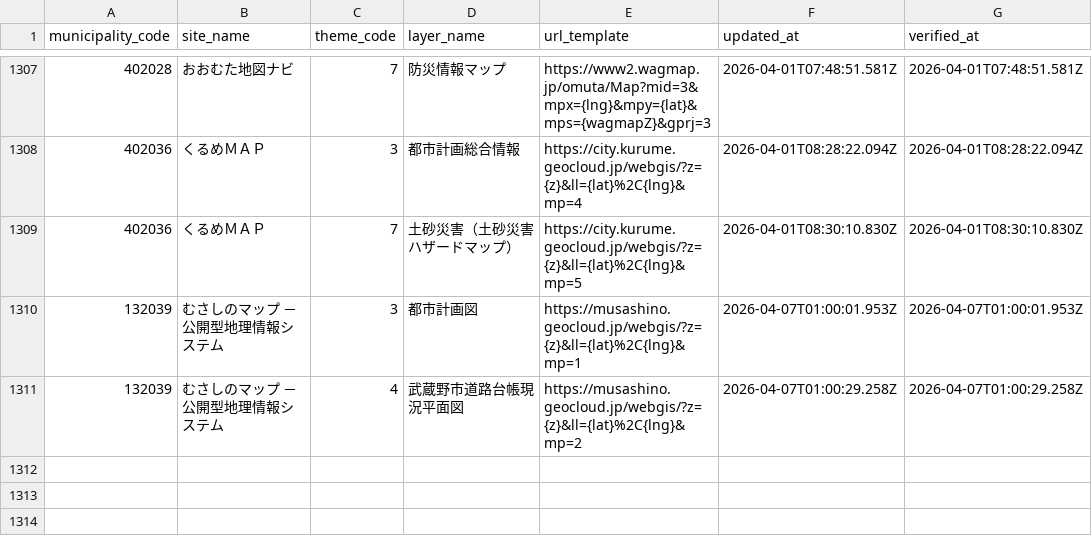
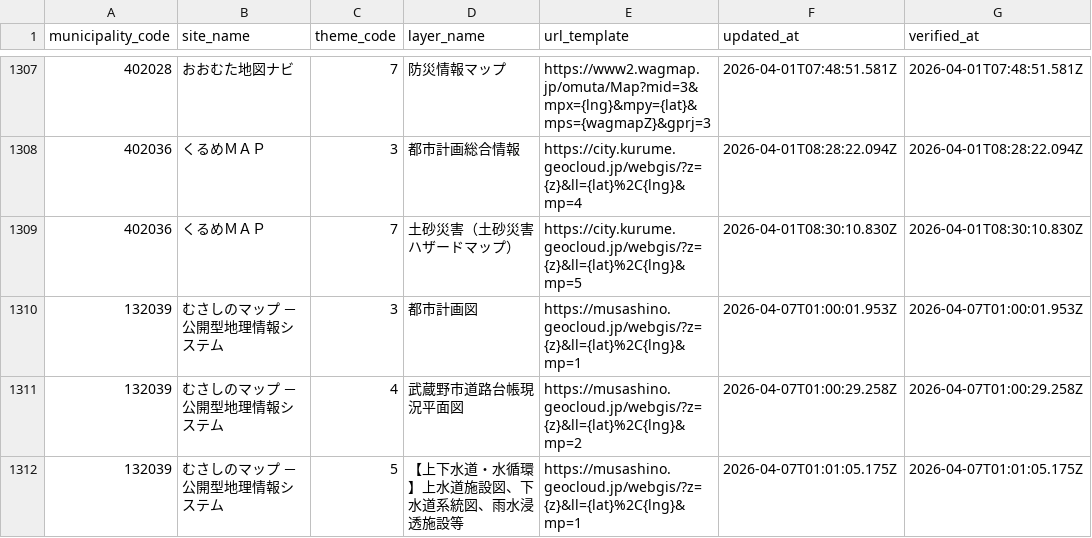
Before and after one commit to qchizu/qchizu_link_csv, a CSV file: data/qchizu_link.csv, drawn as a sheet; only a part is shown, gaps mark what is left out; the diff names each change by its address in the sheet, - before the commit and + after, or states it on an @@ line.

Commit message:
Update CSV data 2026-04-07T01:01:11.855Z

```diff
--- a/data/qchizu_link.csv
+++ b/data/qchizu_link.csv
+row 1312: 132039 | むさしのマップ － 公開型地理情報システム | 5 | 【上下水道・水循環】上水道施設図、下水道系統図、雨水浸透施設等 | https://musashino.geocloud.jp/webgis/?z={z}&ll={lat}%2C{lng}&mp=1 | 2026-04-07T01:01:05.175Z | 2026-04-07T01:01:05.175Z
```
